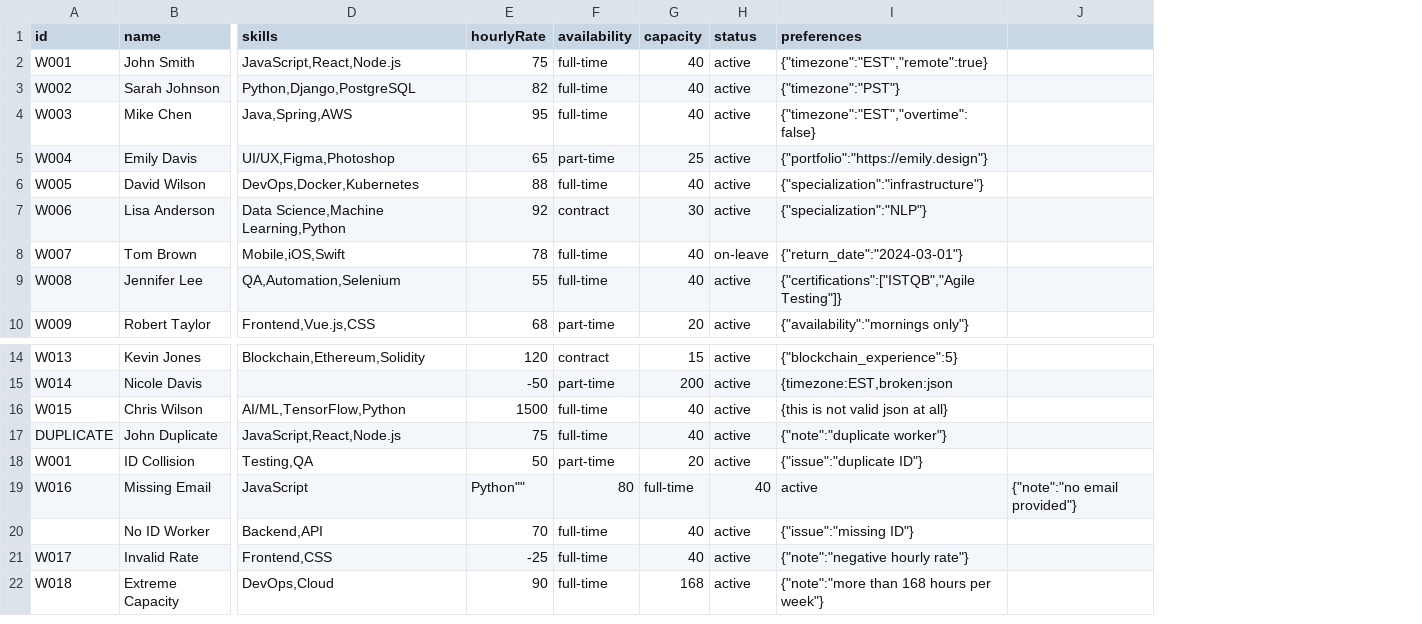
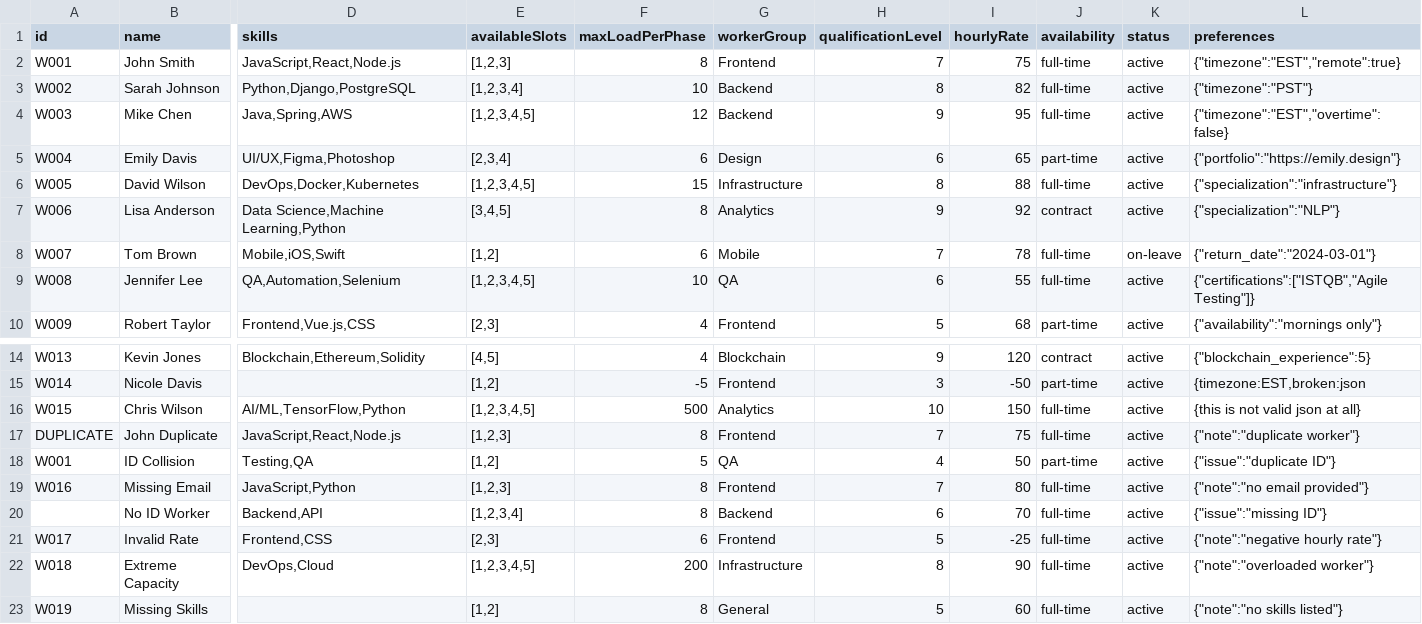
Before and after one commit to rohitvkgdg/data-alchemist, a CSV file: samples/workers_test.csv, drawn as a sheet; only a part is shown, gaps mark what is left out; removed rows and columns are numbered as before the commit, all else as after; rows hold the shown columns only; the diff names each change by its address in the sheet, - before the commit and + after, or states it on an @@ line.

```diff
--- a/samples/workers_test.csv
+++ b/samples/workers_test.csv
+column E (availableSlots), rows 2-10: [1,2,3] | [1,2,3,4] | [1,2,3,4,5] | [2,3,4] | [1,2,3,4,5] | [3,4,5] | [1,2] | [1,2,3,4,5] | [2,3]; rows 14-22: [4,5] | [1,2] | [1,2,3,4,5] | [1,2,3] | [1,2] | [1,2,3] | [1,2,3,4] | [2,3] | [1,2,3,4,5]
+column F (maxLoadPerPhase), rows 2-10: 8 | 10 | 12 | 6 | 15 | 8 | 6 | 10 | 4; rows 14-22: 4 | -5 | 500 | 8 | 5 | 8 | 8 | 6 | 200
+column G (workerGroup), rows 2-10: Frontend | Backend | Backend | Design | Infrastructure | Analytics | Mobile | QA | Frontend; rows 14-22: Blockchain | Frontend | Analytics | Frontend | QA | Frontend | Backend | Frontend | Infrastructure
+column H (qualificationLevel), rows 2-10: 7 | 8 | 9 | 6 | 8 | 9 | 7 | 6 | 5; rows 14-22: 9 | 3 | 10 | 7 | 4 | 7 | 6 | 5 | 8
-column G (capacity), rows 2-10: 40 | 40 | 40 | 25 | 40 | 30 | 40 | 40 | 20; rows 14-22: 15 | 200 | 40 | 40 | 20 | full-time | 40 | 40 | 168
-column J, row 19: {"note":"no email provided"}
-I16 (hourlyRate): 1500
+I16 (hourlyRate): 150
-D19 (skills): JavaScript
+D19 (skills): JavaScript,Python
-I19 (hourlyRate): Python""
+I19 (hourlyRate): 80
-J19 (availability): 80
+J19 (availability): full-time
-K19 (status): 40
+K19 (status): active
-L19 (preferences): active
+L19 (preferences): {"note":"no email provided"}
-L22 (preferences): {"note":"more than 168 hours per week"}
+L22 (preferences): {"note":"overloaded worker"}
+row 23: W019 | Missing Skills |  | [1,2] | 8 | General | 5 | 60 | full-time | active | {"note":"no skills listed"}
```
Also changed, not shown: samples/clients_test.csv, samples/tasks_test.csv, 6 other files.
